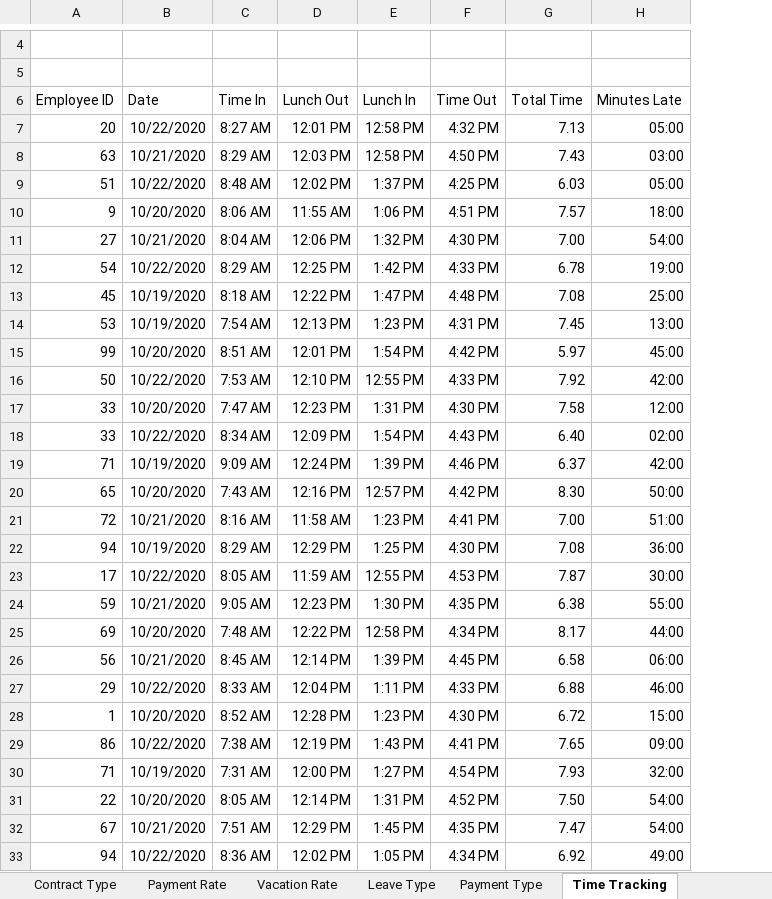
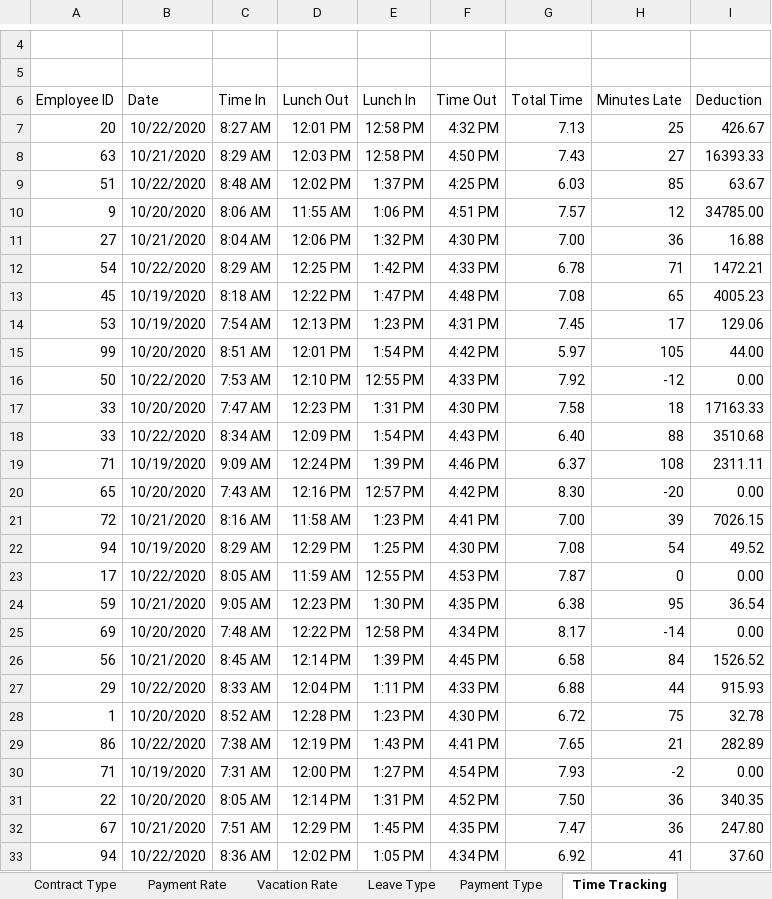
Before and after one commit to KcSimon/Tissue_Ltd, an Excel workbook: TissueTT.xlsm, sheet Time Tracking, drawn as a sheet; only a part is shown, gaps mark what is left out; values as stored, in another font and other column widths than the file's, no borders; charts and pictures and table styles not drawn; the diff covers the shown part only; the diff names each change by its address in the sheet, - before the commit and + after, or states it on an @@ line.

Commit message:
Add files via upload
Added calculations for lost time due to tardiness.
Adicional cálculo para perdido tiempo a causa de tardanza.

```diff
--- a/TissueTT.xlsm (sheet Time Tracking)
+++ b/TissueTT.xlsm (sheet Time Tracking)
+column I (Deduction), rows 7-33: 426.67 | 16393.33 | 63.67 | 34785.00 | 16.88 | 1472.21 | 4005.23 | 129.06 | 44.00 | 0.00 | 17163.33 | 3510.68 | 2311.11 | 0.00 | 7026.15 | 49.52 | 0.00 | 36.54 | 0.00 | 1526.52 | 915.93 | 32.78 | 282.89 | 0.00 | 340.35 | 247.80 | 37.60
-H7 (Minutes Late): 05:00
+H7 (Minutes Late): 25
-H8 (Minutes Late): 03:00
+H8 (Minutes Late): 27
-H9 (Minutes Late): 05:00
+H9 (Minutes Late): 85
-H10 (Minutes Late): 18:00
+H10 (Minutes Late): 12
-H11 (Minutes Late): 54:00
+H11 (Minutes Late): 36
-H12 (Minutes Late): 19:00
+H12 (Minutes Late): 71
-H13 (Minutes Late): 25:00
+H13 (Minutes Late): 65
-H14 (Minutes Late): 13:00
+H14 (Minutes Late): 17
-H15 (Minutes Late): 45:00
+H15 (Minutes Late): 105
-H16 (Minutes Late): 42:00
+H16 (Minutes Late): -12
-H17 (Minutes Late): 12:00
+H17 (Minutes Late): 18
-H18 (Minutes Late): 02:00
+H18 (Minutes Late): 88
-H19 (Minutes Late): 42:00
+H19 (Minutes Late): 108
-H20 (Minutes Late): 50:00
+H20 (Minutes Late): -20
-H21 (Minutes Late): 51:00
+H21 (Minutes Late): 39
-H22 (Minutes Late): 36:00
+H22 (Minutes Late): 54
-H23 (Minutes Late): 30:00
+H23 (Minutes Late): 0
-H24 (Minutes Late): 55:00
+H24 (Minutes Late): 95
-H25 (Minutes Late): 44:00
+H25 (Minutes Late): -14
-H26 (Minutes Late): 06:00
+H26 (Minutes Late): 84
-H27 (Minutes Late): 46:00
+H27 (Minutes Late): 44
-H28 (Minutes Late): 15:00
+H28 (Minutes Late): 75
-H29 (Minutes Late): 09:00
+H29 (Minutes Late): 21
-H30 (Minutes Late): 32:00
+H30 (Minutes Late): -2
-H31:H32 (Minutes Late): 54:00
+H31:H32 (Minutes Late): 36
-H33 (Minutes Late): 49:00
+H33 (Minutes Late): 41
```
Also changed, not shown: 973 edited cells elsewhere in this sheet, sheet Employee Data, sheet Dashboard Pivot, sheet Vacation Tracking, charts or pictures.
